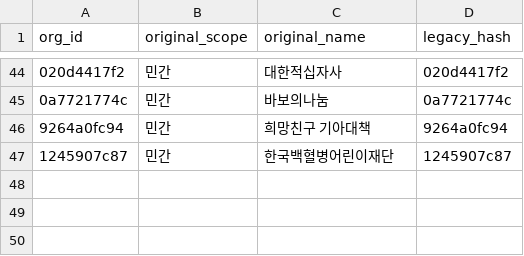
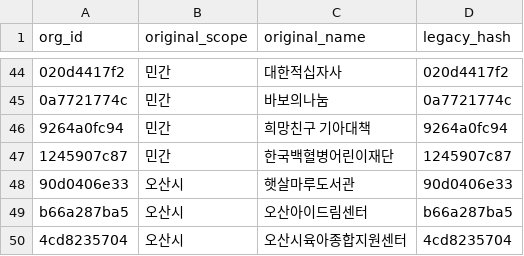
Before and after one commit to daily-jh/osansegyo-welfare-resources, a CSV file: data/id-registry.csv, drawn as a sheet; only a part is shown, gaps mark what is left out; the diff names each change by its address in the sheet, - before the commit and + after, or states it on an @@ line.

```diff
--- a/data/id-registry.csv
+++ b/data/id-registry.csv
+row 48: 90d0406e33 | 오산시 | 햇살마루도서관 | 90d0406e33
+row 49: b66a287ba5 | 오산시 | 오산아이드림센터 | b66a287ba5
+row 50: 4cd8235704 | 오산시 | 오산시육아종합지원센터 | 4cd8235704
```
Also changed, not shown: data/contacts.csv, data/organizations.csv, 6 other files.
